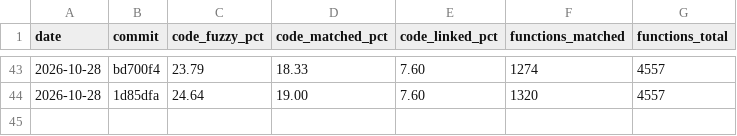
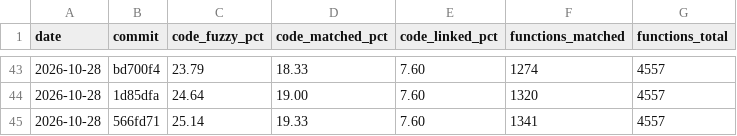
Before and after one commit to YggdrasziI/ts2-castaway-decomp, a CSV file: progress/eur/history.csv, drawn as a sheet; only a part is shown, gaps mark what is left out; the diff names each change by its address in the sheet, - before the commit and + after, or states it on an @@ line.

Commit message:
Record progress after the object definition record unit

```diff
--- a/progress/eur/history.csv
+++ b/progress/eur/history.csv
+row 45: 2026-10-28 | 566fd71 | 25.14 | 19.33 | 7.60 | 1341 | 4557
```
Also changed, not shown: 4 other files.
